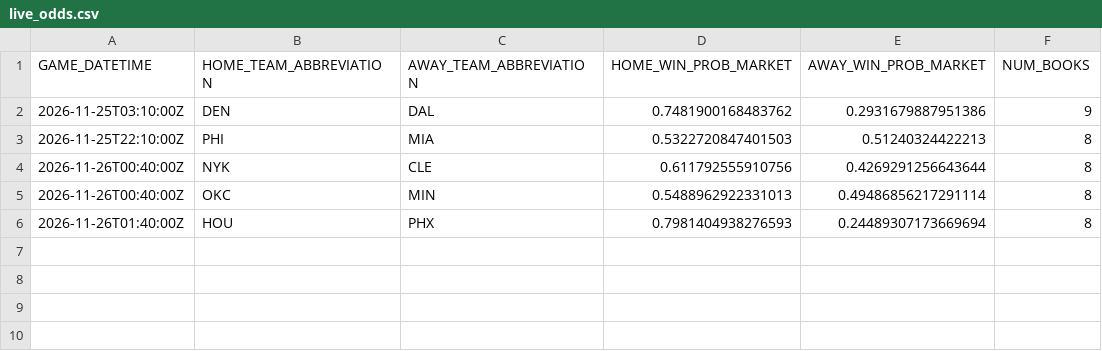
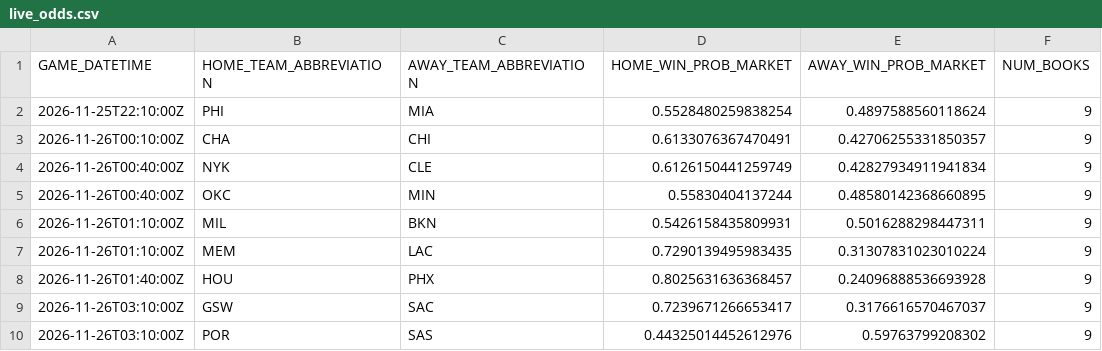
Before and after one commit to manavgupta26012-code/nba-predictor, a CSV file: data/live_odds.csv, drawn as a sheet.

```diff
--- a/data/live_odds.csv
+++ b/data/live_odds.csv
@@ -1,6 +1,10 @@
 GAME_DATETIME,HOME_TEAM_ABBREVIATION,AWAY_TEAM_ABBREVIATION,HOME_WIN_PROB_MARKET,AWAY_WIN_PROB_MARKET,NUM_BOOKS
-2026-11-25T03:10:00Z,DEN,DAL,0.7481900168483762,0.2931679887951386,9
-2026-11-25T22:10:00Z,PHI,MIA,0.5322720847401503,0.51240324422213,8
-2026-11-26T00:40:00Z,NYK,CLE,0.611792555910756,0.4269291256643644,8
-2026-11-26T00:40:00Z,OKC,MIN,0.5488962922331013,0.49486856217291114,8
-2026-11-26T01:40:00Z,HOU,PHX,0.7981404938276593,0.24489307173669694,8
+2026-11-25T22:10:00Z,PHI,MIA,0.5528480259838254,0.4897588560118624,9
+2026-11-26T00:10:00Z,CHA,CHI,0.6133076367470491,0.42706255331850357,9
+2026-11-26T00:40:00Z,NYK,CLE,0.6126150441259749,0.42827934911941834,9
+2026-11-26T00:40:00Z,OKC,MIN,0.55830404137244,0.48580142368660895,9
+2026-11-26T01:10:00Z,MIL,BKN,0.5426158435809931,0.5016288298447311,9
+2026-11-26T01:10:00Z,MEM,LAC,0.7290139495983435,0.31307831023010224,9
+2026-11-26T01:40:00Z,HOU,PHX,0.8025631636368457,0.24096888536693928,9
+2026-11-26T03:10:00Z,GSW,SAC,0.7239671266653417,0.3176616570467037,9
+2026-11-26T03:10:00Z,POR,SAS,0.44325014452612976,0.59763799208302,9
```
